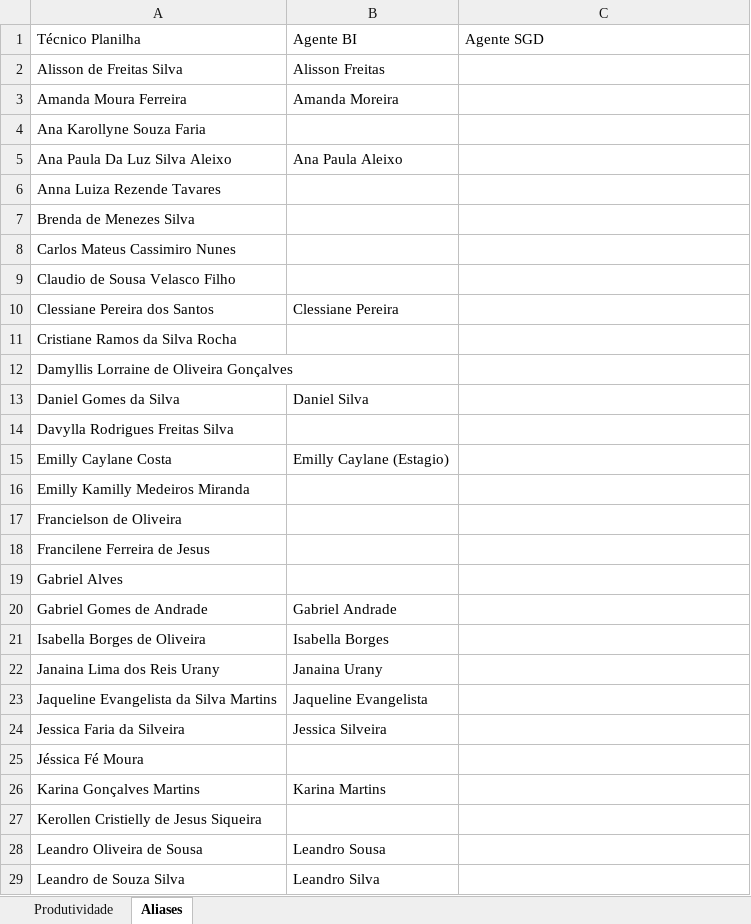
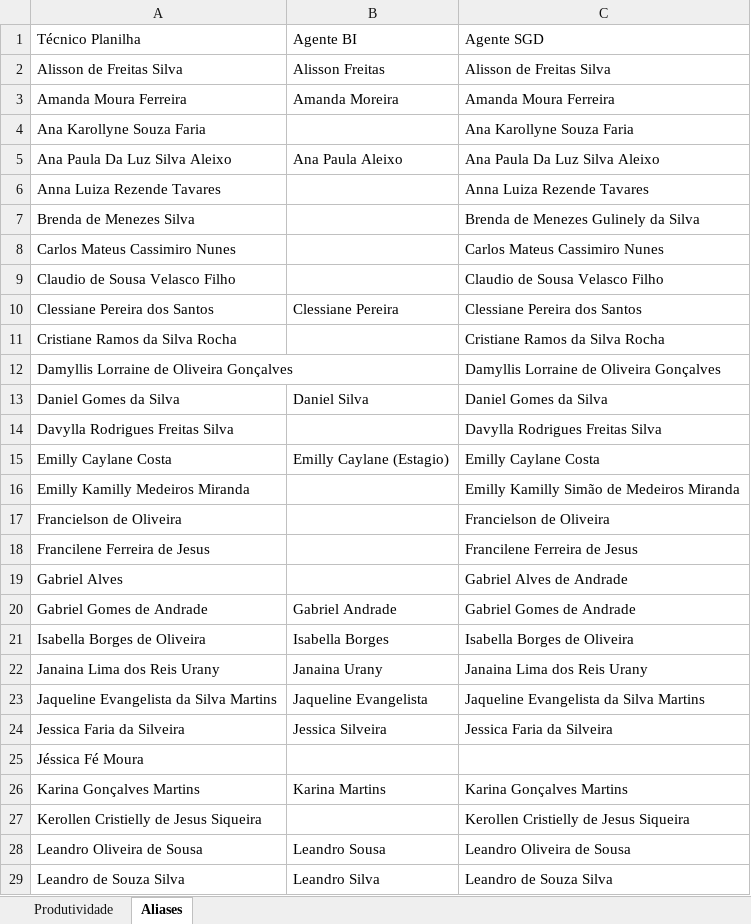
Before and after one commit to supervisaofolha-cmyk/painel-produtividade, an Excel workbook: produtividade.xlsx, sheet Aliases, drawn as a sheet; only a part is shown; values as stored, in another font and other column widths than the file's, no borders; the diff covers the shown part only; the diff names each change by its address in the sheet, - before the commit and + after, or states it on an @@ line.

```diff
--- a/produtividade.xlsx (sheet Aliases)
+++ b/produtividade.xlsx (sheet Aliases)
-C2: (empty)
+C2: Alisson de Freitas Silva
-C3: (empty)
+C3: Amanda Moura Ferreira
-C4: (empty)
+C4: Ana Karollyne Souza Faria
-C5: (empty)
+C5: Ana Paula Da Luz Silva Aleixo
-C6: (empty)
+C6: Anna Luiza Rezende Tavares
-C7: (empty)
+C7: Brenda de Menezes Gulinely da Silva
-C8: (empty)
+C8: Carlos Mateus Cassimiro Nunes
-C9: (empty)
+C9: Claudio de Sousa Velasco Filho
-C10: (empty)
+C10: Clessiane Pereira dos Santos
-C11: (empty)
+C11: Cristiane Ramos da Silva Rocha
-C12: (empty)
+C12: Damyllis Lorraine de Oliveira Gonçalves
-C13: (empty)
+C13: Daniel Gomes da Silva
-C14: (empty)
+C14: Davylla Rodrigues Freitas Silva
-C15: (empty)
+C15: Emilly Caylane Costa
-C16: (empty)
+C16: Emilly Kamilly Simão de Medeiros Miranda
-C17: (empty)
+C17: Francielson de Oliveira
-C18: (empty)
+C18: Francilene Ferreira de Jesus
-C19: (empty)
+C19: Gabriel Alves de Andrade
-C20: (empty)
+C20: Gabriel Gomes de Andrade
-C21: (empty)
+C21: Isabella Borges de Oliveira
-C22: (empty)
+C22: Janaina Lima dos Reis Urany
-C23: (empty)
+C23: Jaqueline Evangelista da Silva Martins
-C24: (empty)
+C24: Jessica Faria da Silveira
-C26: (empty)
+C26: Karina Gonçalves Martins
-C27: (empty)
+C27: Kerollen Cristielly de Jesus Siqueira
-C28: (empty)
+C28: Leandro Oliveira de Sousa
-C29: (empty)
+C29: Leandro de Souza Silva
```
Also changed, not shown: 17 edited cells elsewhere in this sheet, sheet Produtividade, hidden cells, 3 other files.
